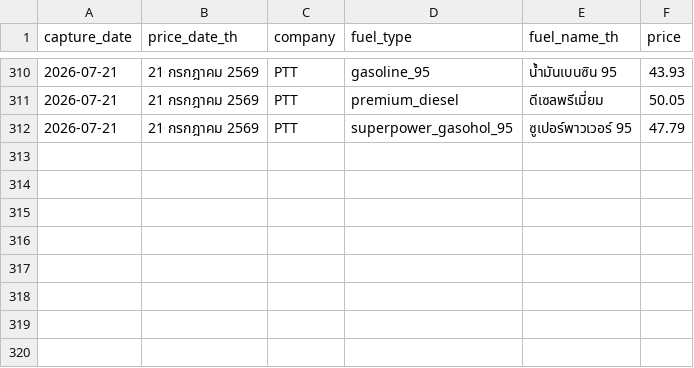
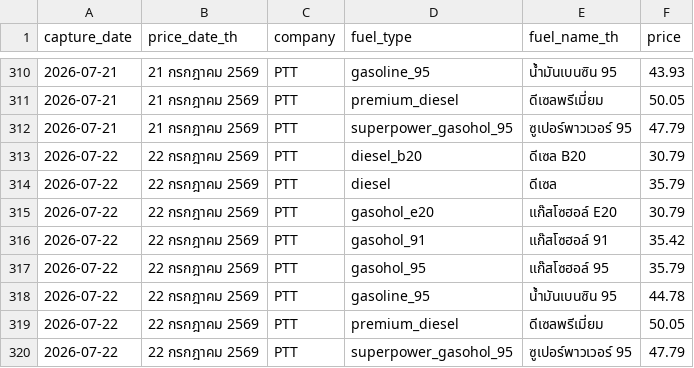
Before and after one commit to MorrigaP/ptt-oil-price, a CSV file: oil_prices.csv, drawn as a sheet; only a part is shown, gaps mark what is left out.

```diff
--- a/oil_prices.csv
+++ b/oil_prices.csv
@@ -312 +312,9 @@
 2026-07-21,21 กรกฎาคม 2569,PTT,superpower_gasohol_95,ซูเปอร์พาวเวอร์ 95,47.79
+2026-07-22,22 กรกฎาคม 2569,PTT,diesel_b20,ดีเซล B20,30.79
+2026-07-22,22 กรกฎาคม 2569,PTT,diesel,ดีเซล,35.79
+2026-07-22,22 กรกฎาคม 2569,PTT,gasohol_e20,แก๊สโซฮอล์ E20,30.79
+2026-07-22,22 กรกฎาคม 2569,PTT,gasohol_91,แก๊สโซฮอล์ 91,35.42
+2026-07-22,22 กรกฎาคม 2569,PTT,gasohol_95,แก๊สโซฮอล์ 95,35.79
+2026-07-22,22 กรกฎาคม 2569,PTT,gasoline_95,น้ำมันเบนซิน 95,44.78
+2026-07-22,22 กรกฎาคม 2569,PTT,premium_diesel,ดีเซลพรีเมี่ยม,50.05
+2026-07-22,22 กรกฎาคม 2569,PTT,superpower_gasohol_95,ซูเปอร์พาวเวอร์ 95,47.79
```
